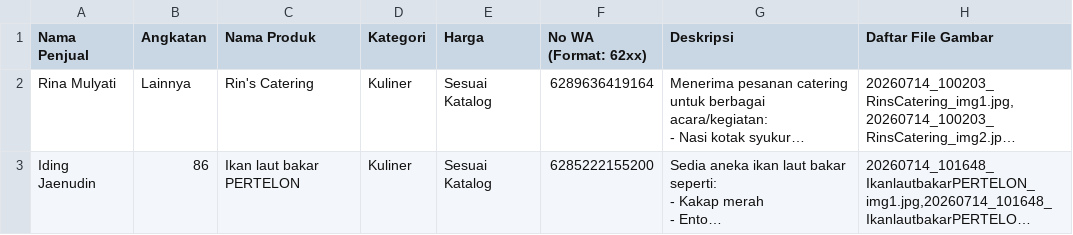
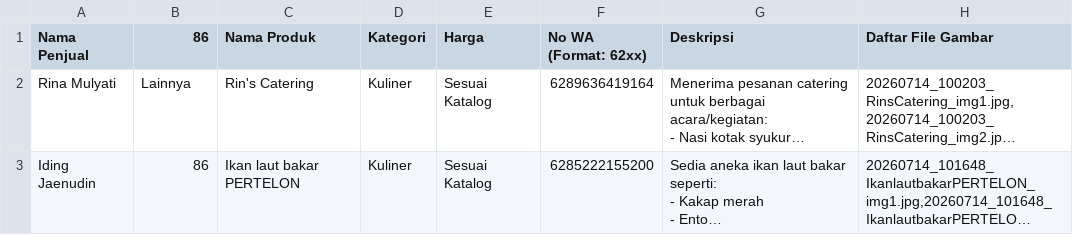
Before and after one commit to hsupriyatno/Sempat-Mart, a CSV file: sempat_mart_products.csv, drawn as a sheet; long unchanged cells end in …; the diff names each change by its address in the sheet, - before the commit and + after, or states it on an @@ line.

```diff
--- a/sempat_mart_products.csv
+++ b/sempat_mart_products.csv
-B1: Angkatan
+B1: 86
```
